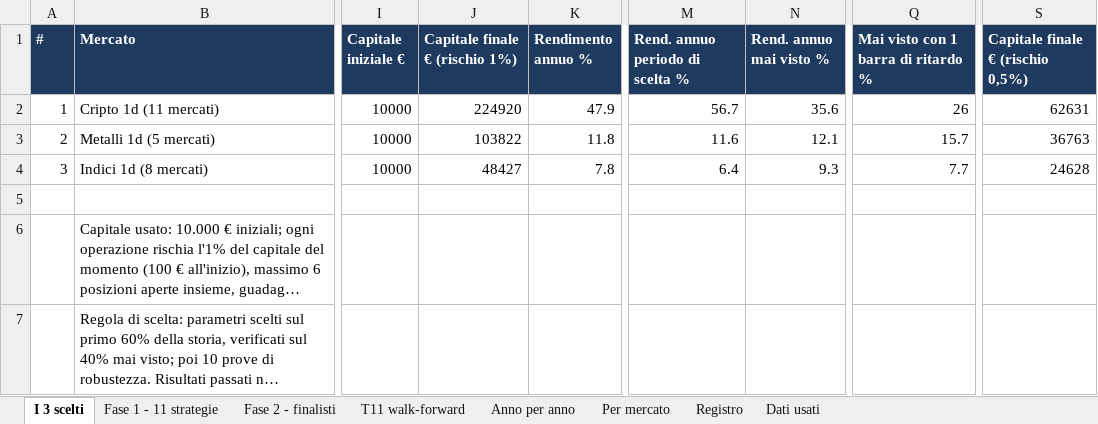
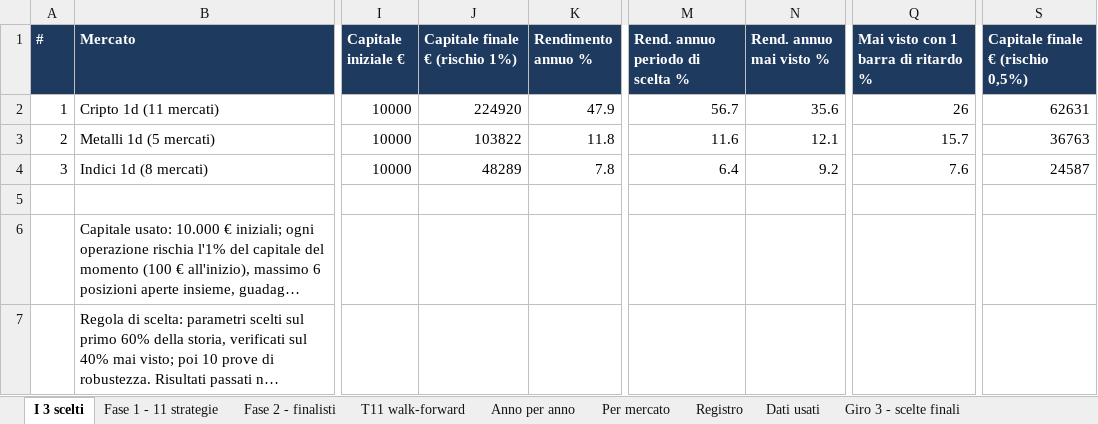
Before and after one commit to mhadhbimedwork-crypto/sentinella-mercati, an Excel workbook: risultati/RISULTATI_TEST.xlsx, sheet I 3 scelti, drawn as a sheet; only a part is shown, gaps mark what is left out; long unchanged cells end in …; values as stored, in another font and other column widths than the file's, no borders; the diff names each change by its address in the sheet, - before the commit and + after, or states it on an @@ line.

```diff
--- a/risultati/RISULTATI_TEST.xlsx (sheet I 3 scelti)
+++ b/risultati/RISULTATI_TEST.xlsx (sheet I 3 scelti)
+sheet tab: Giro 3 - scelte finali
-J4 (Capitale finale € (rischio 1%)): 48427
+J4 (Capitale finale € (rischio 1%)): 48289
-N4 (Rend. annuo mai visto %): 9.3
+N4 (Rend. annuo mai visto %): 9.2
-Q4: 7.7
+Q4: 7.6
-S4 (Capitale finale € (rischio 0,5%)): 24628
+S4 (Capitale finale € (rischio 0,5%)): 24587
```
Also changed, not shown: sheet Fase 2 - finalisti, sheet T11 walk-forward, sheet Dati usati, sheet Per mercato, sheet Fase 1 - 11 strategie, sheet Anno per anno, other sheet tabs, 1 other file.
